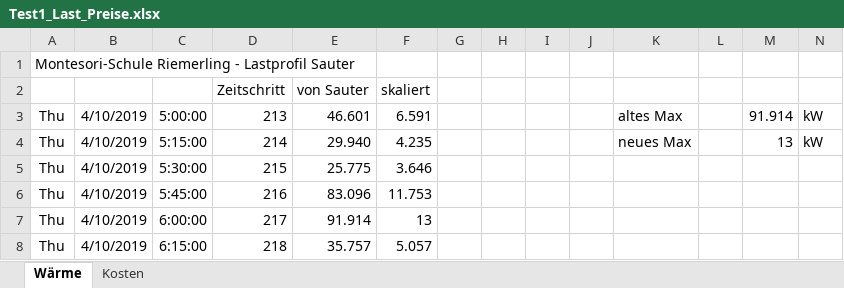
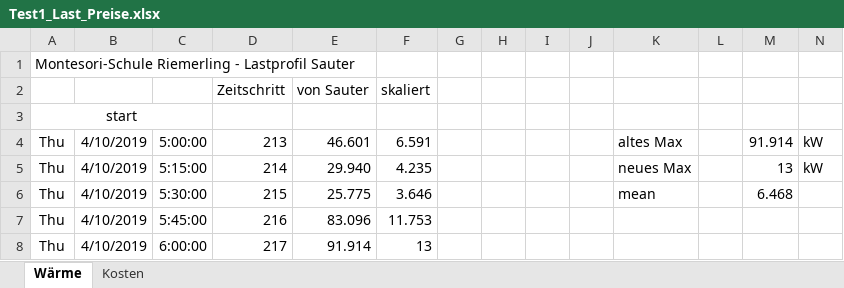
Before and after one commit to SES-fortiss/OPC-UA-MockupBuildings, an Excel workbook: CoSES/data/Test1_Last_Preise.xlsx, sheet Wärme, drawn as a sheet; only a part is shown; the shorter side is filled out with more unchanged rows; values as stored, in another font and other column widths than the file's, no borders; charts and pictures not drawn; addresses are those after the commit; the diff covers the shown part only; the diff names each change by its address in the sheet, - before the commit and + after, or states it on an @@ line.

```diff
--- a/CoSES/data/Test1_Last_Preise.xlsx (sheet Wärme)
+++ b/CoSES/data/Test1_Last_Preise.xlsx (sheet Wärme)
+row 3: start
-K6: (empty)
+K6: mean
-M6: (empty)
+M6: 6.468
```
Also changed, not shown: 37 added rows elsewhere in this sheet, sheet Kosten, formulas that keep their value, charts or pictures, 5 other files.
